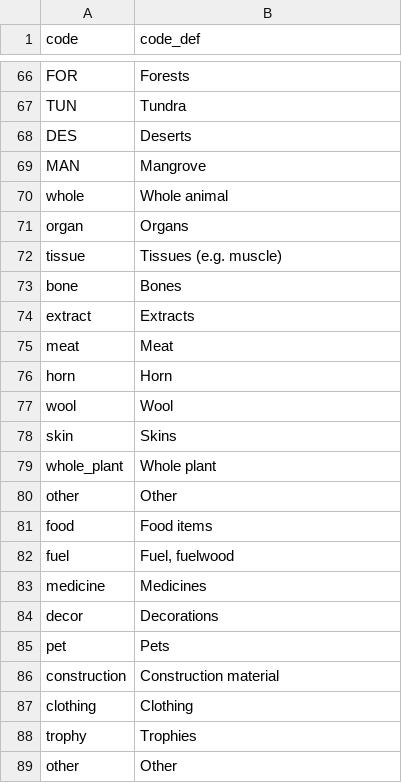
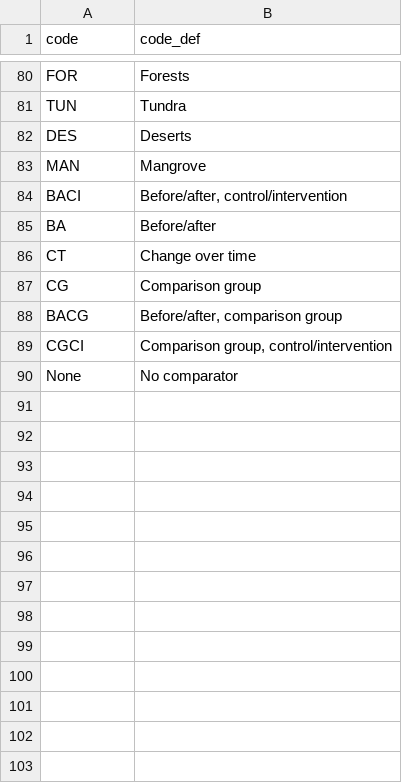
Before and after one commit to scheng87/ebc_portal, a CSV file: dataportal2/data/codes.csv, drawn as a sheet; only a part is shown, gaps mark what is left out; the diff covers the shown part only.

```diff
--- a/dataportal2/data/codes.csv
+++ b/dataportal2/data/codes.csv
@@ -69,21 +83,8 @@ DES,Deserts
 MAN,Mangrove
-whole,Whole animal
-organ,Organs
-tissue,Tissues (e.g. muscle)
-bone,Bones
-extract,Extracts
-meat,Meat
-horn,Horn
-wool,Wool
-skin,Skins
-whole_plant,Whole plant
-other,Other
-food,Food items
-fuel,"Fuel, fuelwood"
-medicine,Medicines
-decor,Decorations
-pet,Pets
-construction,Construction material
-clothing,Clothing
-trophy,Trophies
-other,Other
+BACI,"Before/after, control/intervention"
+BA,Before/after
+CT,Change over time
+CG,Comparison group
+BACG,"Before/after, comparison group"
+CGCI,"Comparison group, control/intervention"
+None,No comparator
```
Also changed, not shown: 28 added rows, 16 removed rows and 13 edited cells elsewhere in this file, dataportal2/data/definitions.csv, 10 other files.
